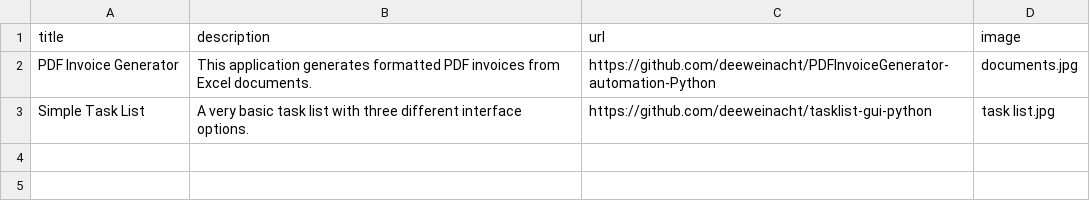
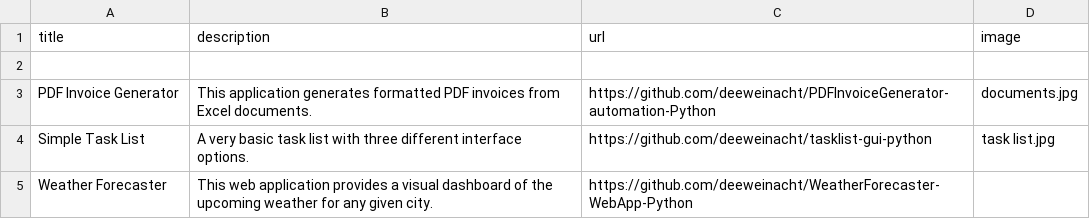
Before and after one commit to deeweinacht/Portfolio-StreamlitWebsite-Python, a CSV file: files/python_project_data.csv (was files/project_data.csv), drawn as a sheet.

Commit message:
Update project structure

```diff
--- a/files/project_data.csv
+++ b/files/python_project_data.csv
@@ -1,3 +1,5 @@
 title,description,url,image
+
 PDF Invoice Generator,This application generates formatted PDF invoices from Excel documents.,https://github.com/deeweinacht/PDFInvoiceGenerator-automation-Python,documents.jpg
 Simple Task List,A very basic task list with three different interface options.,https://github.com/deeweinacht/tasklist-gui-python,task list.jpg
+Weather Forecaster, This web application provides a visual dashboard of the upcoming weather for any given city.,https://github.com/deeweinacht/WeatherForecaster-WebApp-Python,
```
Also changed, not shown: 3 other files.
